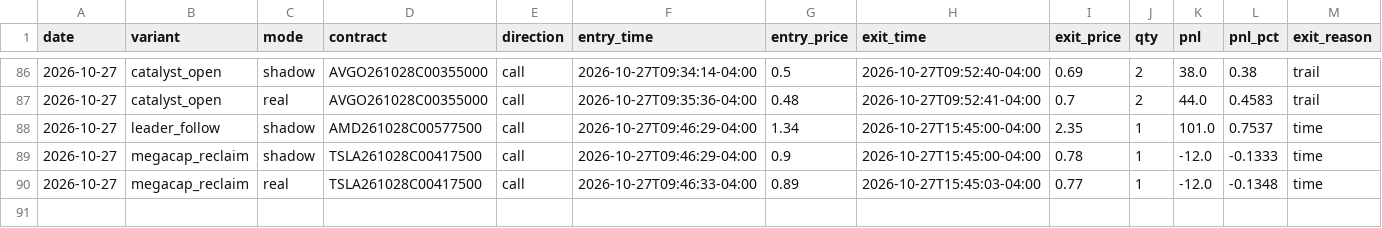
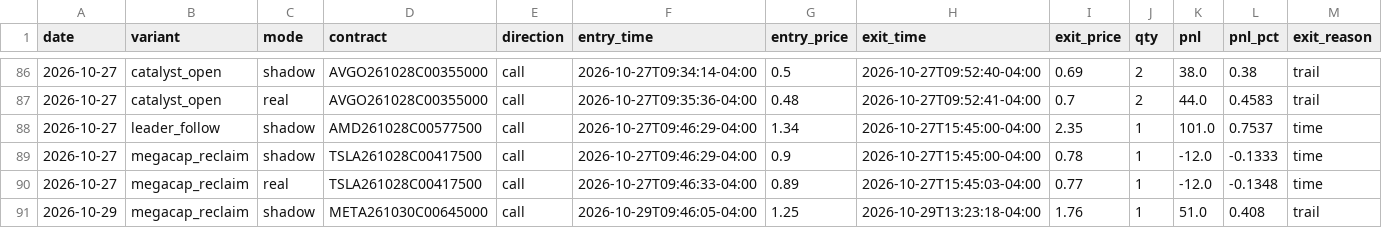
Before and after one commit to Cao-YMGG/Zero-or-Hero, a CSV file: journal/trades.csv, drawn as a sheet; only a part is shown, gaps mark what is left out; rows hold the shown columns only; the diff names each change by its address in the sheet, - before the commit and + after, or states it on an @@ line.

```diff
--- a/journal/trades.csv
+++ b/journal/trades.csv
+row 91: 2026-10-29 | megacap_reclaim | shadow | META261030C00645000 | call | 2026-10-29T09:46:05-04:00 | 1.25 | 2026-10-29T13:23:18-04:00 | 1.76 | 1 | 51.0 | 0.408 | trail
```
Also changed, not shown: journal/exits.csv, 3 other files.
